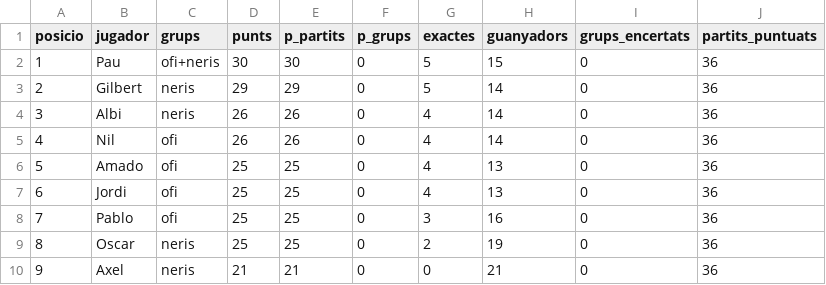
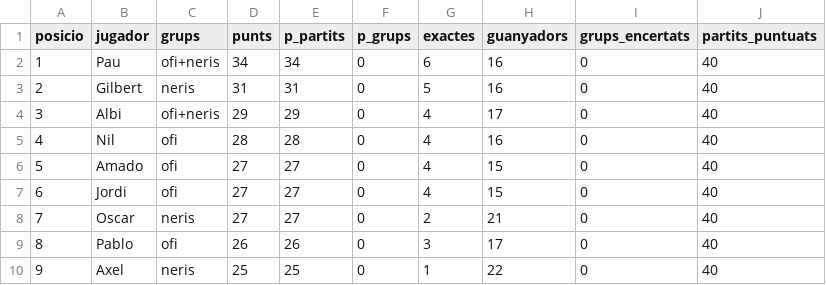
Before and after one commit to Pau-Fontanet/mundial-2026, a CSV file: data/classificacio.csv, drawn as a sheet.

```diff
--- a/data/classificacio.csv
+++ b/data/classificacio.csv
@@ -1,10 +1,10 @@
 posicio,jugador,grups,punts,p_partits,p_grups,exactes,guanyadors,grups_encertats,partits_puntuats
-1,Pau,ofi+neris,30,30,0,5,15,0,36
-2,Gilbert,neris,29,29,0,5,14,0,36
-3,Albi,neris,26,26,0,4,14,0,36
-4,Nil,ofi,26,26,0,4,14,0,36
-5,Amado,ofi,25,25,0,4,13,0,36
-6,Jordi,ofi,25,25,0,4,13,0,36
-7,Pablo,ofi,25,25,0,3,16,0,36
-8,Oscar,neris,25,25,0,2,19,0,36
-9,Axel,neris,21,21,0,0,21,0,36
+1,Pau,ofi+neris,34,34,0,6,16,0,40
+2,Gilbert,neris,31,31,0,5,16,0,40
+3,Albi,ofi+neris,29,29,0,4,17,0,40
+4,Nil,ofi,28,28,0,4,16,0,40
+5,Amado,ofi,27,27,0,4,15,0,40
+6,Jordi,ofi,27,27,0,4,15,0,40
+7,Oscar,neris,27,27,0,2,21,0,40
+8,Pablo,ofi,26,26,0,3,17,0,40
+9,Axel,neris,25,25,0,1,22,0,40
```
Also changed, not shown: data/resultats.csv, 1 other file.
